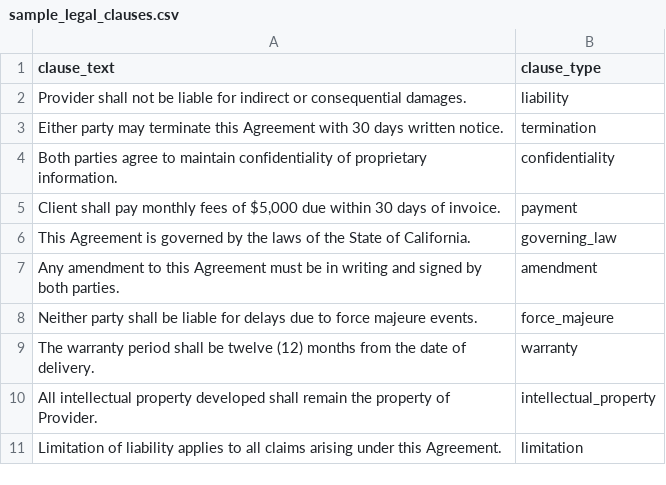
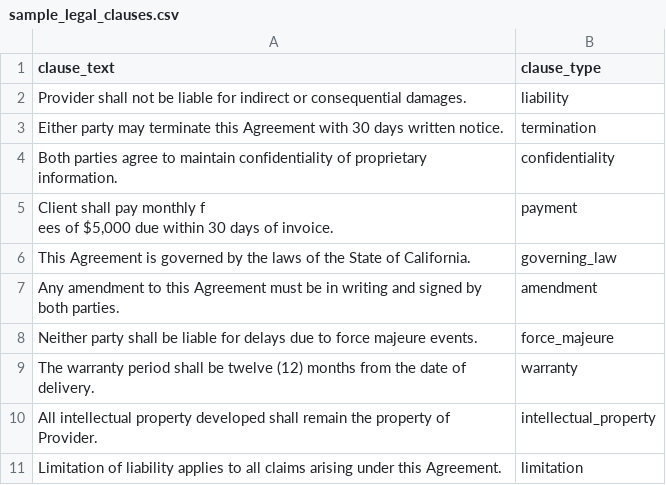
Before and after one commit to ARYANCY/EASY-DOC, a CSV file: sample_legal_clauses.csv, drawn as a sheet.

```diff
--- a/sample_legal_clauses.csv
+++ b/sample_legal_clauses.csv
@@ -4,3 +4,4 @@ clause_text,clause_type
 "Both parties agree to maintain confidentiality of proprietary information.",confidentiality
-"Client shall pay monthly fees of $5,000 due within 30 days of invoice.",payment
+"Client shall pay monthly f
+ees of $5,000 due within 30 days of invoice.",payment
 "This Agreement is governed by the laws of the State of California.",governing_law
```
Also changed, not shown: 1 other file.
